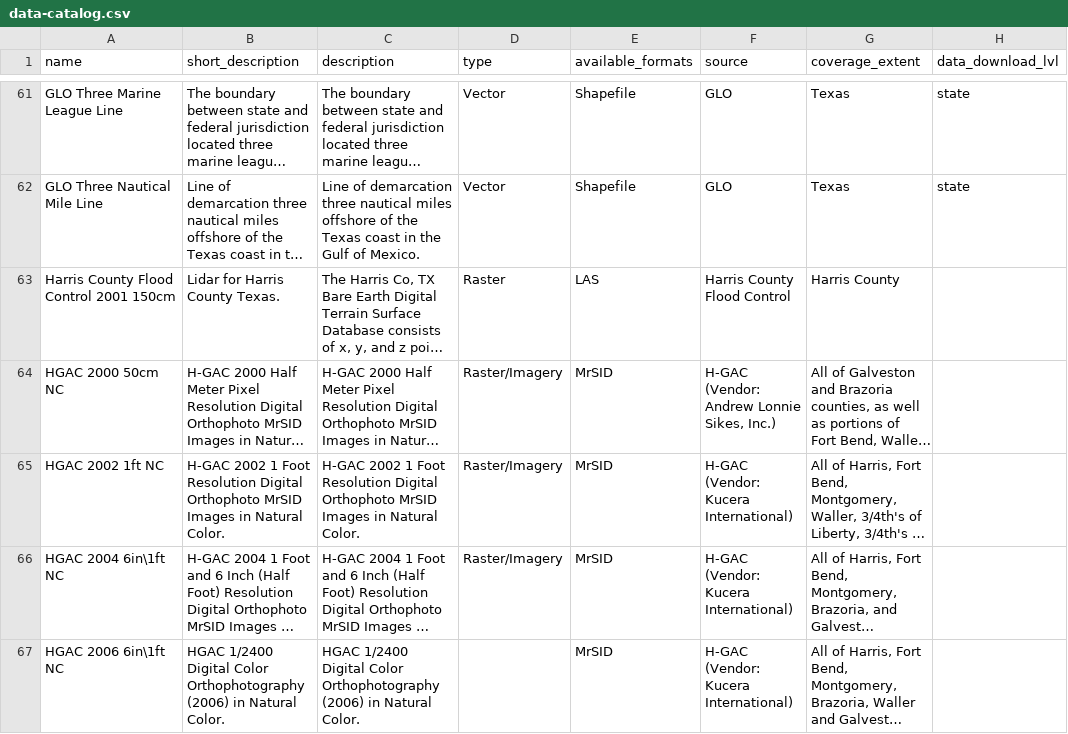
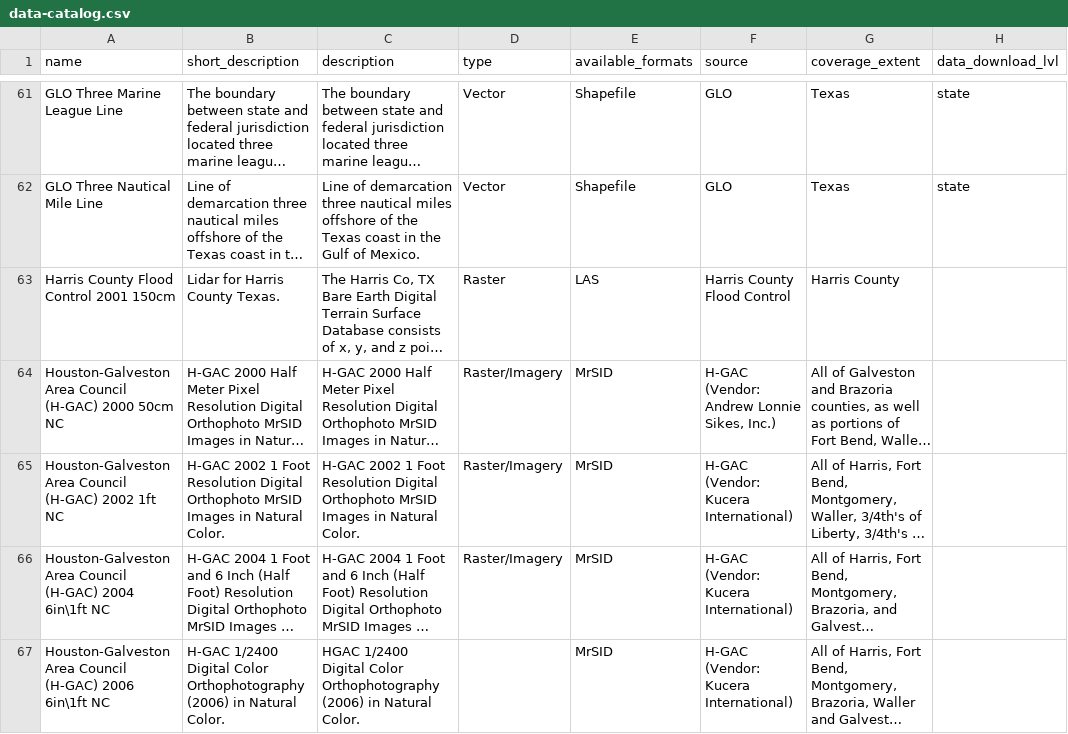
Before and after one commit to DavidHickman/tnris.org, a CSV file: content/data-catalog.csv, drawn as a sheet; only a part is shown, gaps mark what is left out; long unchanged cells end in …; the diff covers the shown part only; the diff names each change by its address in the sheet, - before the commit and + after, or states it on an @@ line.

Commit message:
latest edits, renamed HGAC datasets

```diff
--- a/content/data-catalog.csv
+++ b/content/data-catalog.csv
-A64 (name): HGAC 2000 50cm NC
+A64 (name): Houston-Galveston Area Council (H-GAC) 2000 50cm NC
-A65 (name): HGAC 2002 1ft NC
+A65 (name): Houston-Galveston Area Council (H-GAC) 2002 1ft NC
-A66 (name): HGAC 2004 6in\1ft NC
+A66 (name): Houston-Galveston Area Council (H-GAC) 2004 6in\1ft NC
-A67 (name): HGAC 2006 6in\1ft NC
+A67 (name): Houston-Galveston Area Council (H-GAC) 2006 6in\1ft NC
-B67 (short_description): HGAC 1/2400 Digital…
+B67 (short_description): H-GAC 1/2400 Digital…
```
Also changed, not shown: 1 added row and 6 edited cells elsewhere in this file, 38 other files.
